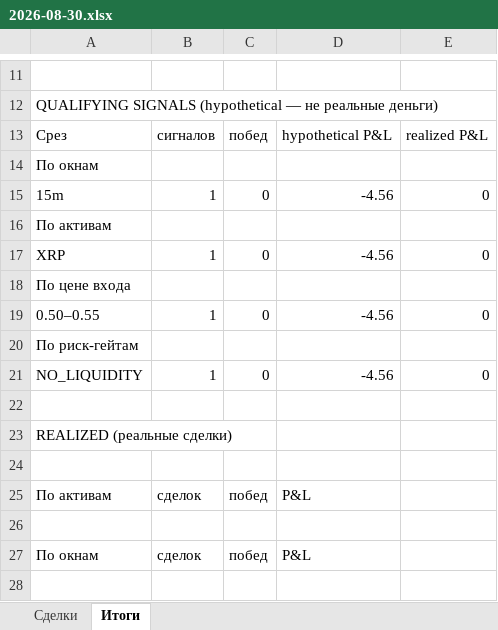
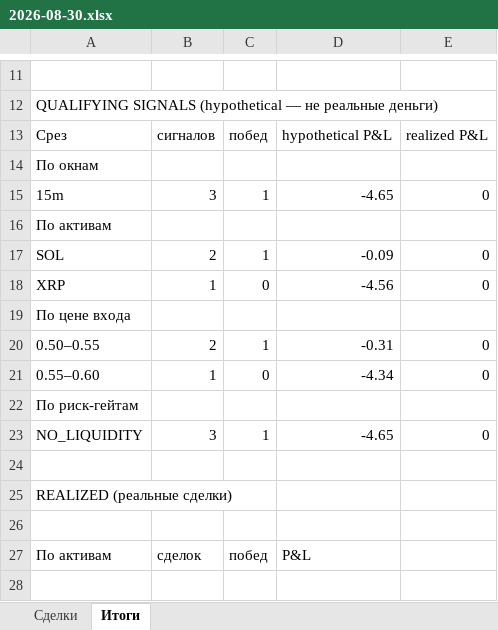
Before and after one commit to n85t594ht5-creator/polybot, an Excel workbook: reports/2026-08-30.xlsx, sheet Итоги, drawn as a sheet; only a part is shown, gaps mark what is left out; the shorter side is filled out with more unchanged rows; values as stored, in another font and other column widths than the file's, no borders; addresses are those after the commit; the diff names each change by its address in the sheet, - before the commit and + after, or states it on an @@ line.

```diff
--- a/reports/2026-08-30.xlsx (sheet Итоги)
+++ b/reports/2026-08-30.xlsx (sheet Итоги)
-B15: 1
+B15: 3
-C15: 0
+C15: 1
-D15: -4.56
+D15: -4.65
+row 17: SOL | 2 | 1 | -0.09 | 0
+row 20: 0.50–0.55 | 2 | 1 | -0.31 | 0
-A21: 0.50–0.55
+A21: 0.55–0.60
-D21: -4.56
+D21: -4.34
-B23: 1
+B23: 3
-C23: 0
+C23: 1
-D23: -4.56
+D23: -4.65
```
Also changed, not shown: reports/2026-08-29.xlsx, 3 other files.
